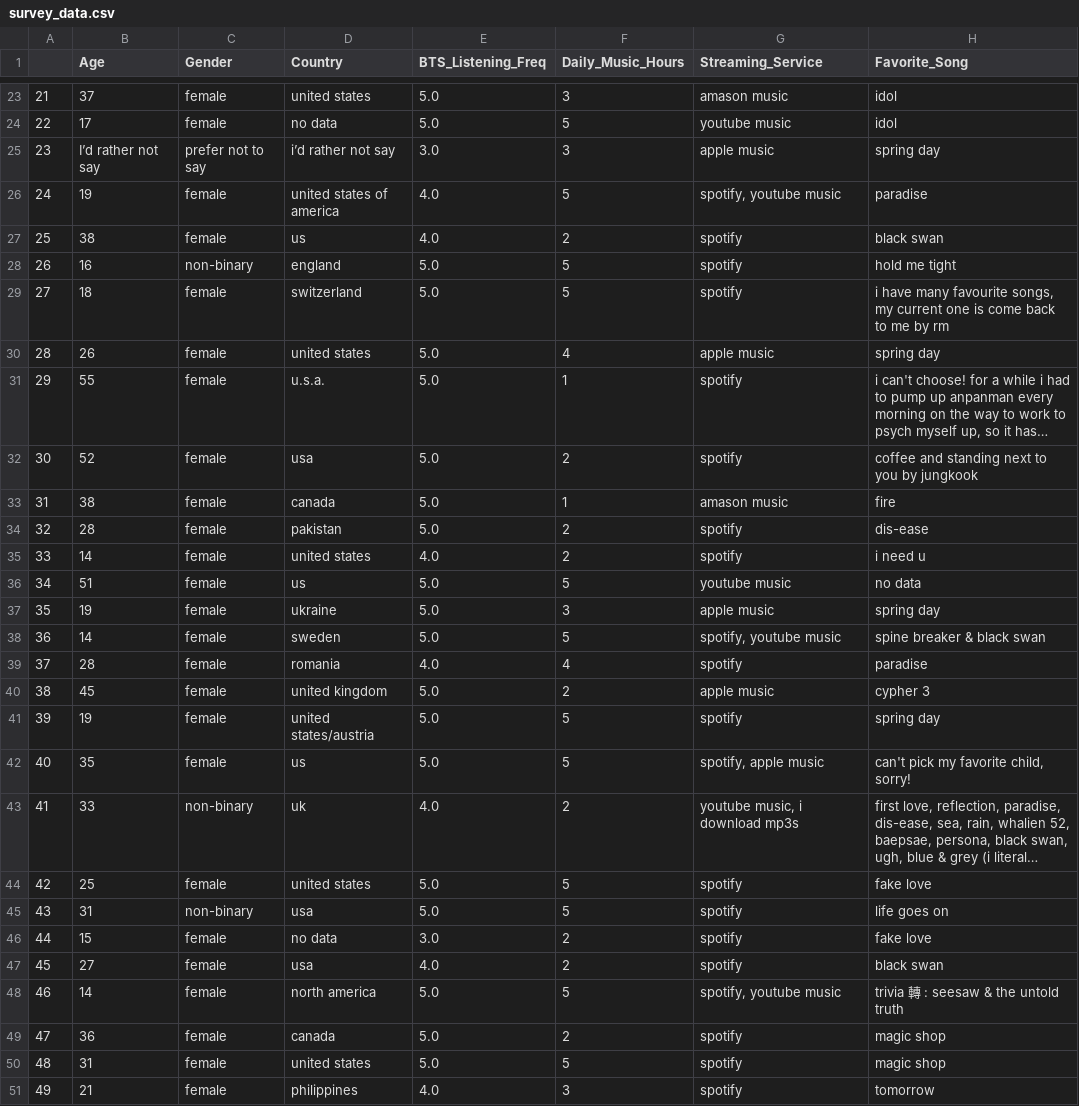
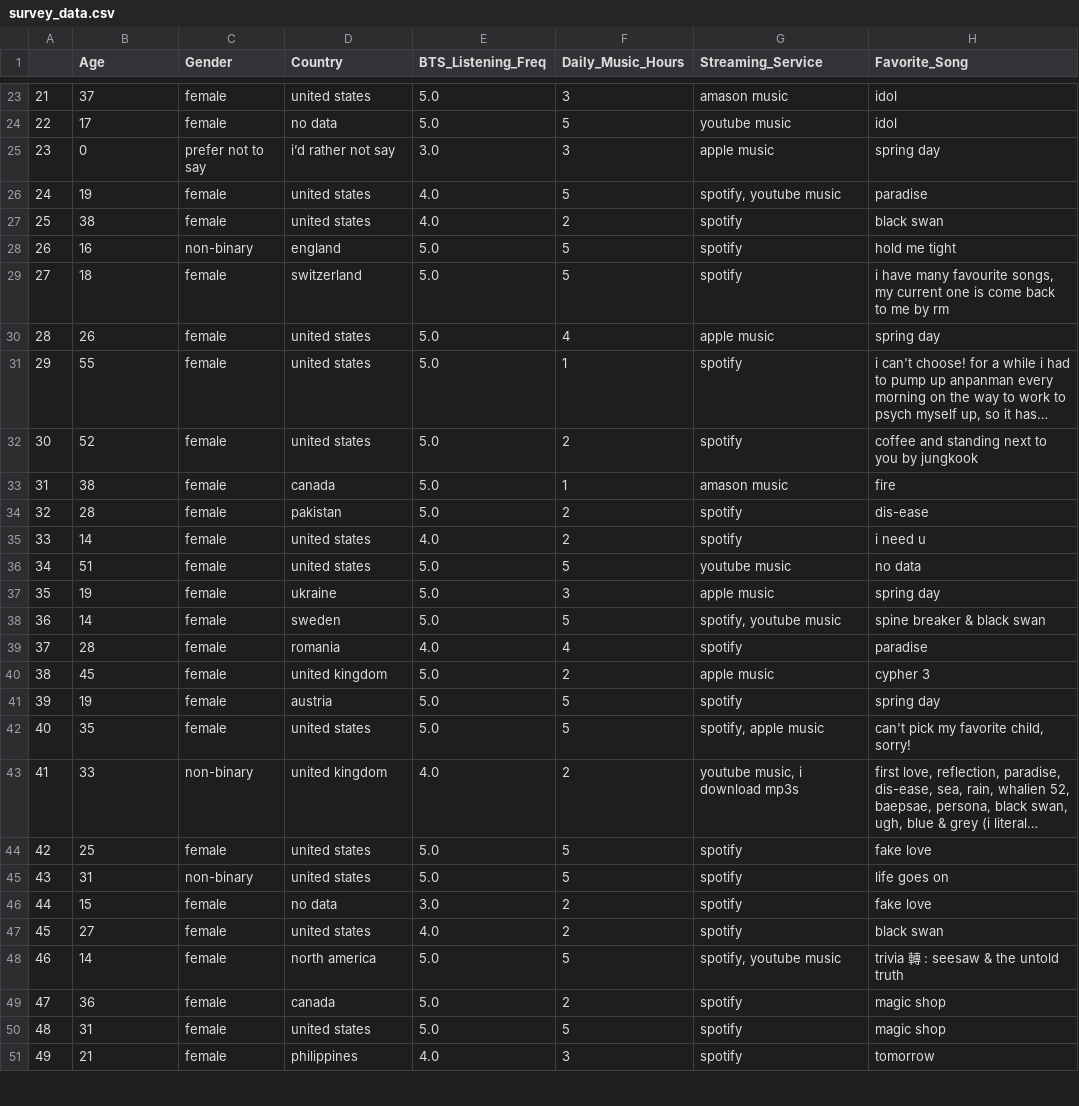
Before and after one commit to Yunnna005/DataAnalytics, a CSV file: survey_data.csv, drawn as a sheet; only a part is shown, gaps mark what is left out; long unchanged cells end in …; the diff covers the shown part only; the diff names each change by its address in the sheet, - before the commit and + after, or states it on an @@ line.

```diff
--- a/survey_data.csv
+++ b/survey_data.csv
-B25 (Age): I’d rather not say
+B25 (Age): 0
-D26 (Country): united states of america
+D26 (Country): united states
-D27 (Country): us
+D27 (Country): united states
-D31 (Country): u.s.a.
+D31 (Country): united states
-D32 (Country): usa
+D32 (Country): united states
-D36 (Country): us
+D36 (Country): united states
-D41 (Country): united states/austria
+D41 (Country): austria
-D42 (Country): us
+D42 (Country): united states
-D43 (Country): uk
+D43 (Country): united kingdom
-D45 (Country): usa
+D45 (Country): united states
-D47 (Country): usa
+D47 (Country): united states
```
Also changed, not shown: 4 added rows and 15 edited cells elsewhere in this file, 1 other file.
